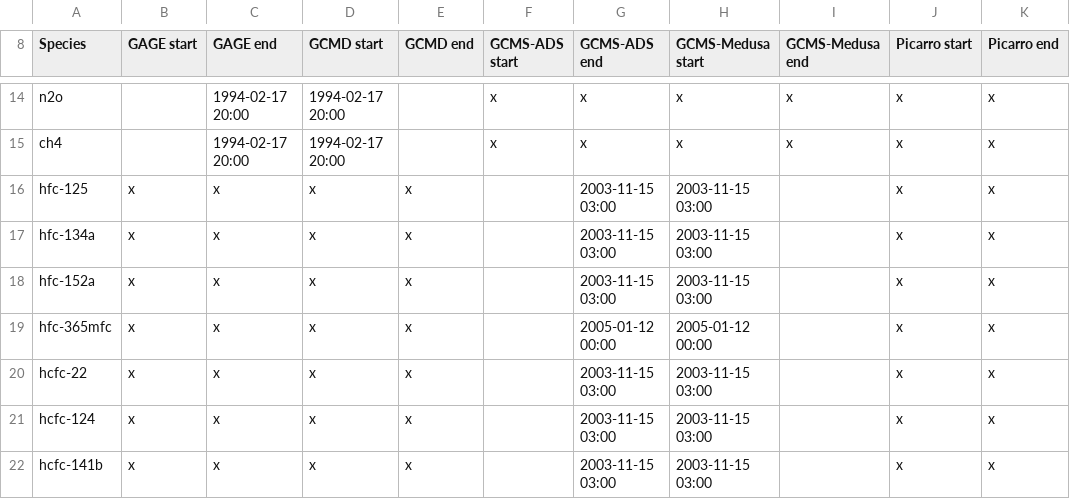
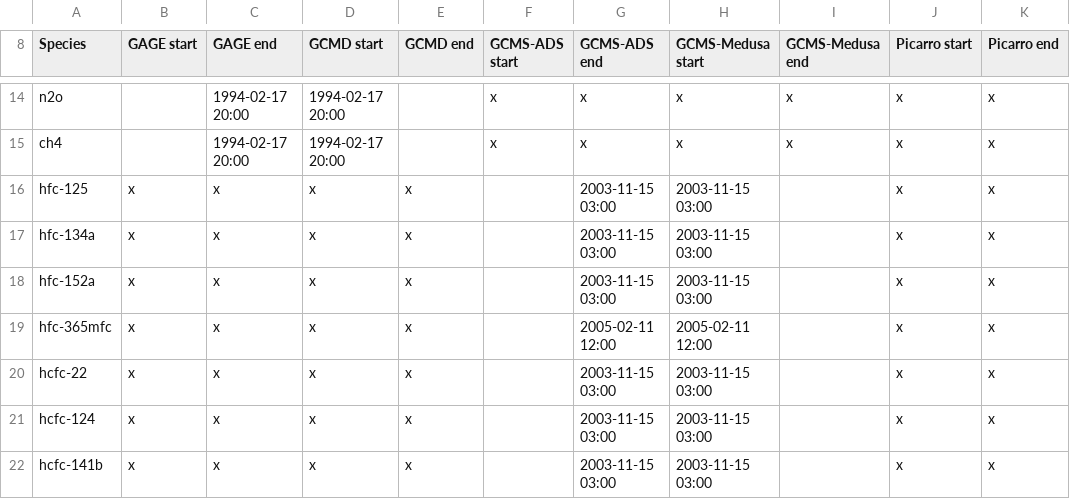
Before and after one commit to mrghg/agage-archive, a CSV file: data/agage/data_combination/data_combination_MHD.csv, drawn as a sheet; only a part is shown, gaps mark what is left out.

```diff
--- a/data/agage/data_combination/data_combination_MHD.csv
+++ b/data/agage/data_combination/data_combination_MHD.csv
@@ -18,3 +18,3 @@ hfc-134a,x,x,x,x,,2003-11-15 03:00,2003-11-15 03:00,,x,x
 hfc-152a,x,x,x,x,,2003-11-15 03:00,2003-11-15 03:00,,x,x
-hfc-365mfc,x,x,x,x,,2005-01-12 00:00,2005-01-12 00:00,,x,x
+hfc-365mfc,x,x,x,x,,2005-02-11 12:00,2005-02-11 12:00,,x,x
 hcfc-22,x,x,x,x,,2003-11-15 03:00,2003-11-15 03:00,,x,x
```
Also changed, not shown: data/agage/data_combination/data_combination_JFJ.csv, data/agage/data_release_schedule/data_release_schedule_GCMS-ADS.csv.
